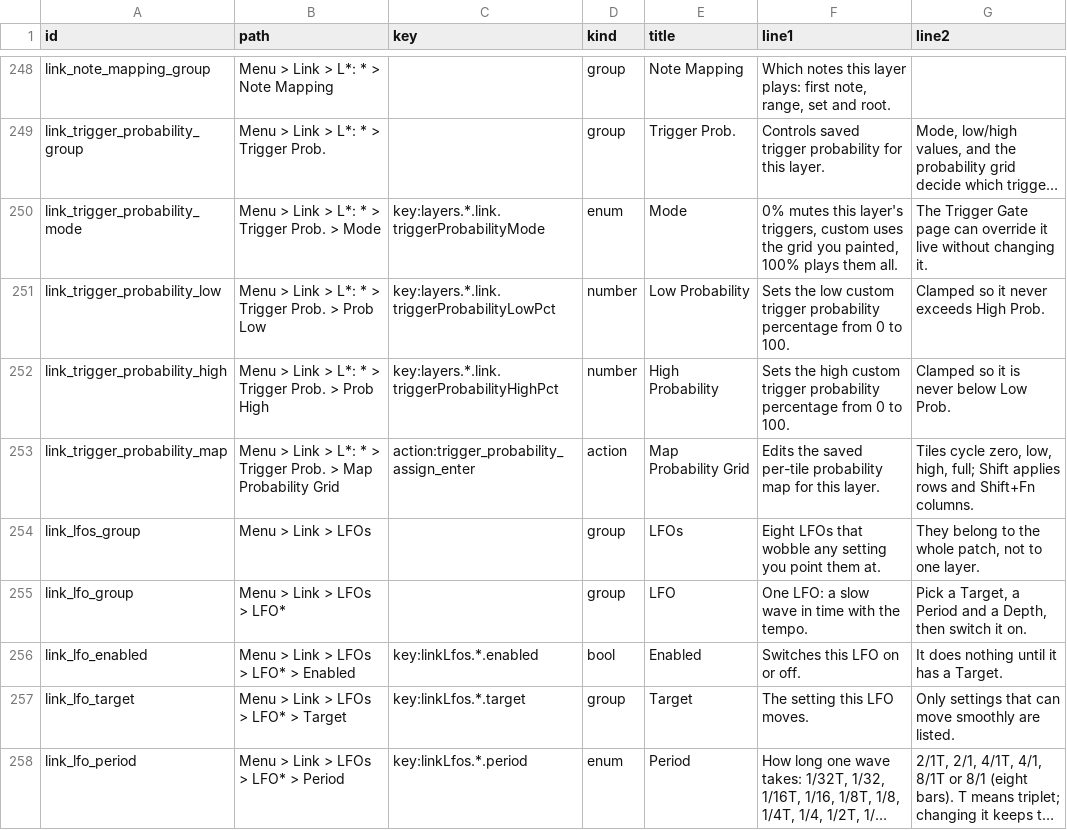
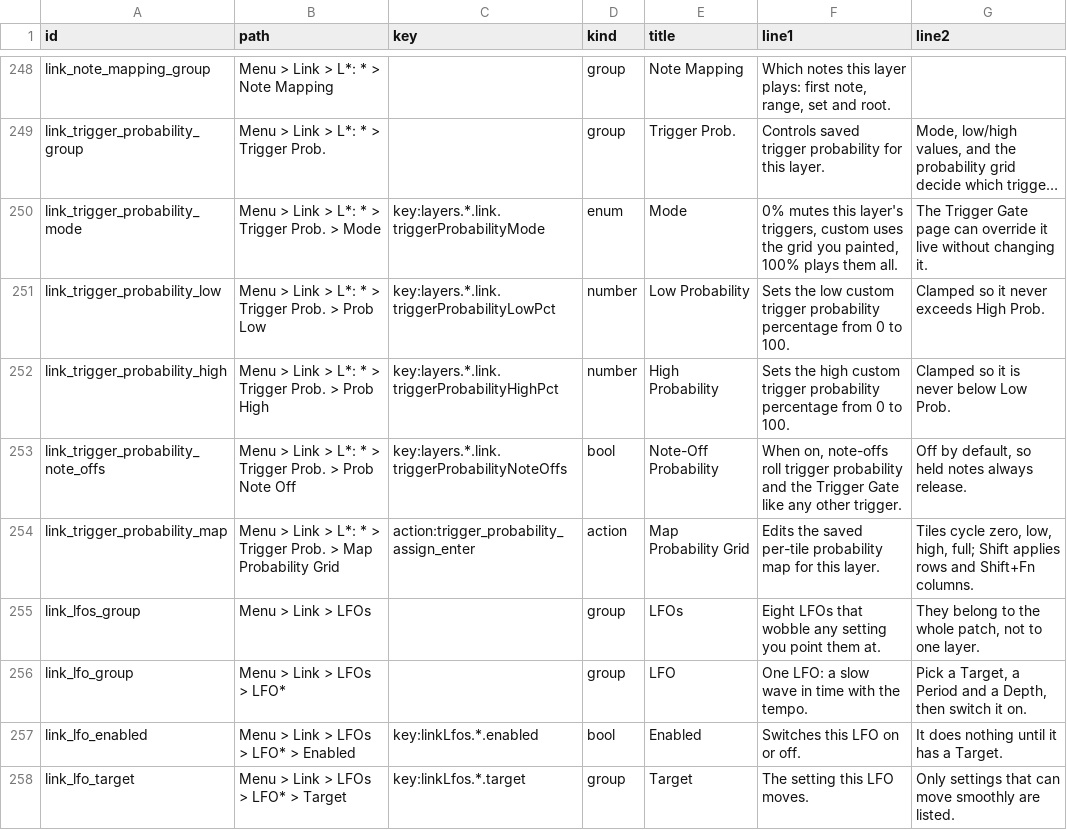
Before and after one commit to nexxyz/octessera, a TSV file: resources/menu-help-texts.tsv, drawn as a sheet; only a part is shown, gaps mark what is left out; the shorter side is filled out with more unchanged rows; long unchanged cells end in ….

Commit message:
Let note-offs past trigger probability unless the layer rolls them
Trigger probability and the Trigger Gate rolled every intent, including
Deactivate intents mapped to note off. A held note on a layer gated to 0%
then never released, and the engine kept it held so later presses of the
same key were skipped. Intents whose Link action is note off now pass
unless the new per-layer Link > Trigger Prob. > Prob Note Off is on
(saved as layers[].link.triggerProbabilityNoteOffs, default false).

```diff
--- a/resources/menu-help-texts.tsv
+++ b/resources/menu-help-texts.tsv
@@ -252,2 +252,3 @@ link_trigger_probability_low	Menu > Link > L*: * > Trigger Prob. > Prob Low	key:
 link_trigger_probability_high	Menu > Link > L*: * > Trigger Prob. > Prob High	key:layers.*.link.triggerProbabilityHighPct	number	High Probability	Sets the high custom trigger probability percentage from 0 to 100.	Clamped so it is never below Low Prob.
+link_trigger_probability_note_offs	Menu > Link > L*: * > Trigger Prob. > Prob Note Off	key:layers.*.link.triggerProbabilityNoteOffs	bool	Note-Off Probability	When on, note-offs roll trigger probability and the Trigger Gate like any other trigger.	Off by default, so held notes always release.
 link_trigger_probability_map	Menu > Link > L*: * > Trigger Prob. > Map Probability Grid	action:trigger_probability_assign_enter	action	Map Probability Grid	Edits the saved per-tile probability map for this layer.	Tiles cycle zero, low, high, full; Shift applies rows and Shift+Fn columns.
```
Also changed, not shown: 26 other files.
